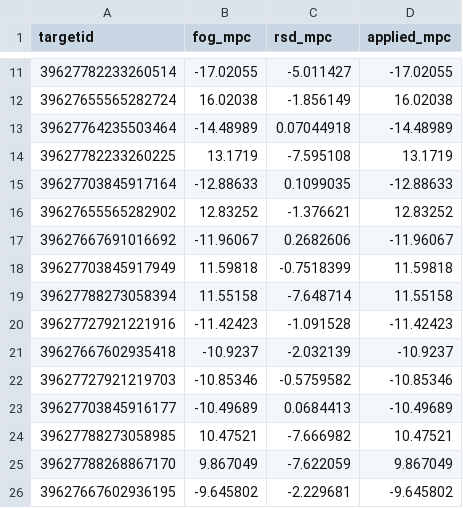
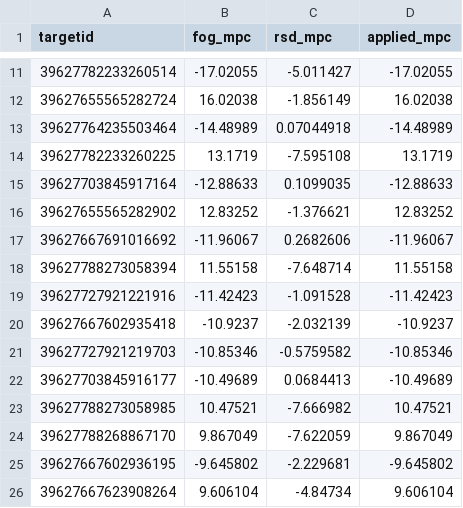
Before and after one commit to khyron/desi-dr1-fog-rsd-review, a CSV file: examples/output/midrange-fog/largest_displacements.csv, drawn as a sheet; only a part is shown, gaps mark what is left out.

```diff
--- a/examples/output/midrange-fog/largest_displacements.csv
+++ b/examples/output/midrange-fog/largest_displacements.csv
@@ -17,3 +17,2 @@ targetid,fog_mpc,rsd_mpc,applied_mpc
 39627667691016692,-11.96067,0.2682606,-11.96067
-39627703845917949,11.59818,-0.7518399,11.59818
 39627788273058394,11.55158,-7.648714,11.55158
@@ -26 +25,2 @@ targetid,fog_mpc,rsd_mpc,applied_mpc
 39627667602936195,-9.645802,-2.229681,-9.645802
+39627667623908264,9.606104,-4.84734,9.606104
```
Also changed, not shown: 49 other files.
